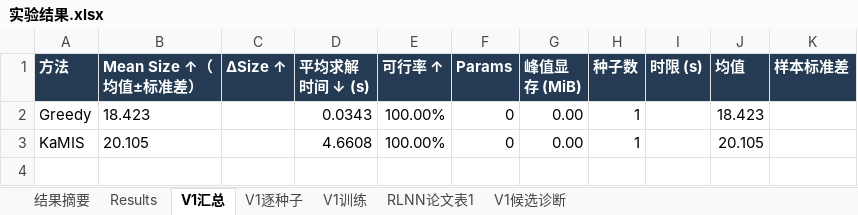
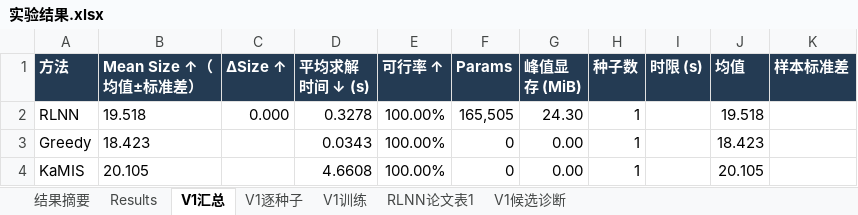
Before and after one commit to YuqiWang-code/RLNN_lab, an Excel workbook: docs/实验结果.xlsx, sheet V1汇总, drawn as a sheet; values as stored, in another font and other column widths than the file's, no borders; the diff names each change by its address in the sheet, - before the commit and + after, or states it on an @@ line.

```diff
--- a/docs/实验结果.xlsx (sheet V1汇总)
+++ b/docs/实验结果.xlsx (sheet V1汇总)
+row 2: RLNN | 19.518 | 0.000 | 0.3278 | 100.00% | 165,505 | 24.30 | 1 |  | 19.518
```
Also changed, not shown: sheet V1逐种子, 3 other files.
